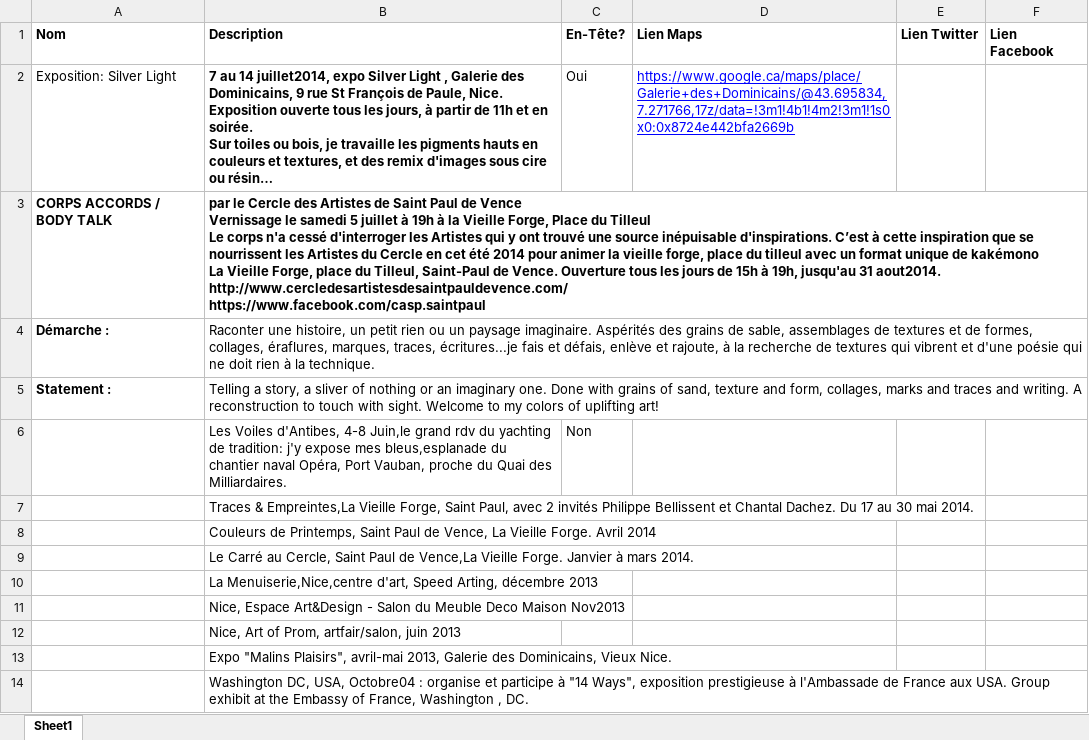
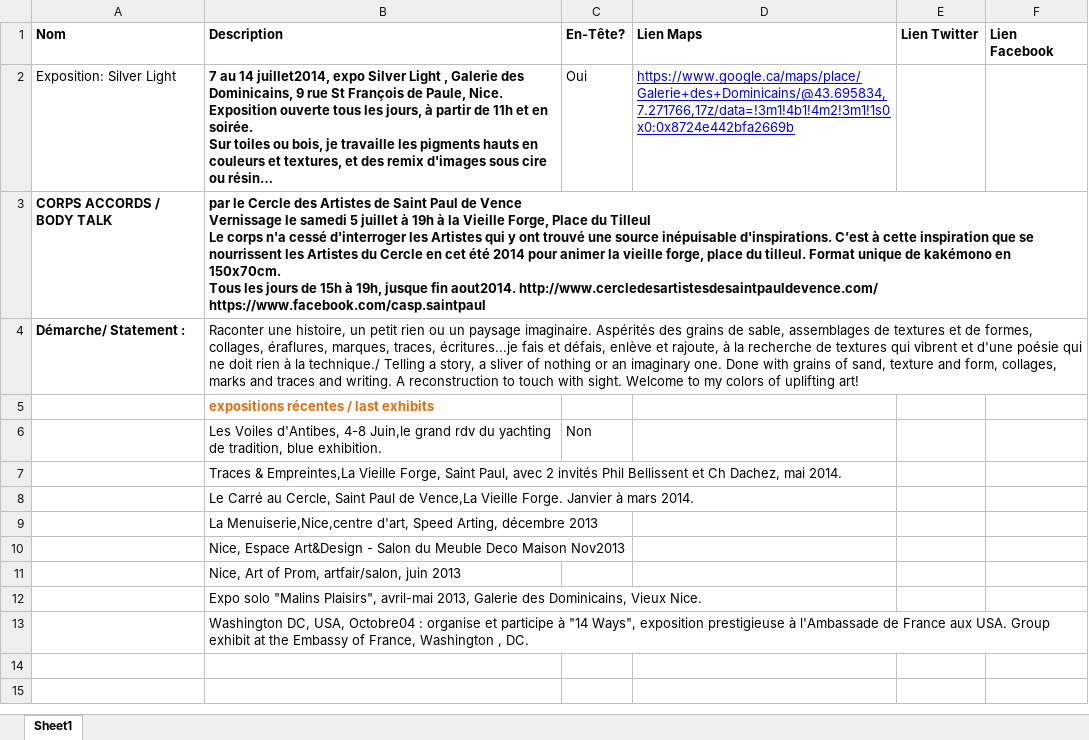
Before and after one commit to jdreux/christellebox, an Excel workbook: public/dist/expositions.xlsx, sheet Sheet1, drawn as a sheet; long unchanged cells end in …; values as stored, in another font and other column widths than the file's, no borders; removed rows and columns are numbered as before the commit, all else as after; ↵ is a line break in a cell; the diff names each change by its address in the sheet, - before the commit and + after, or states it on an @@ line.

```diff
--- a/public/dist/expositions.xlsx (sheet Sheet1)
+++ b/public/dist/expositions.xlsx (sheet Sheet1)
-B3 (Description): …place du tilleul avec un format unique de kakémono ↵ La Vieille Forge, place du Tilleul, Saint-Paul de Vence. Ouverture tous les jours de 15h à 19h, jusqu'au 31 aout2014. http://www.cercledesartistesdesaintpauldevence.com/…
+B3 (Description): …place du tilleul. Format unique de kakémono en 150x70cm. ↵ Tous les jours de 15h à 19h, jusque fin aout2014. http://www.cercledesartistesdesaintpauldevence.com/…
-row 4: Démarche : | Raconter une histoire, un petit rien ou un paysage imaginaire. Aspérités des grains de sable, assemblages de textures et de formes, collages, éraflures, marques, traces, écritures...je fais et défais, enlève et rajoute, à la recherche de textures qui vibrent et d'une poésie qui ne doit rien à la technique.
-row 5: Statement : | Telling a story, a sliver of nothing or an imaginary one. Done with grains of sand, texture and form, collages, marks and traces and writing. A reconstruction to touch with sight. Welcome to my colors of uplifting art!
+row 4: Démarche/ Statement : | Raconter une histoire, un petit rien ou un paysage imaginaire. Aspérités des grains de sable, assemblages de textures et de formes, collages, éraflures, marques, traces, écritures...je fais et défais, enlève et rajoute, à la recherche de textures qui vibrent et d'une poésie qui ne doit rien à la technique./ Telling a story, a sliver of nothing or an imaginary one. Done with grains of sand, texture and form, collages, marks and traces and writing. A reconstruction to touch with sight. Welcome to my colors of uplifting art!
+row 5:  | expositions récentes / last exhibits
-B6 (Description): …yachting de tradition: j'y expose mes bleus,esplanade du chantier naval Opéra, Port Vauban, proche du Quai des Milliardaires.
+B6 (Description): …yachting de tradition, blue exhibition.
-B7 (Description): …2 invités Philippe Bellissent et Chantal Dachez. Du 17 au 30 mai 2014.
+B7 (Description): …2 invités Phil Bellissent et Ch Dachez, mai 2014.
-row 8:  | Couleurs de Printemps, Saint Paul de Vence, La Vieille Forge. Avril 2014
-B12 (Description): Expo "Malins Plaisirs",…
+B12 (Description): Expo solo "Malins Plaisirs",…
```
Also changed, not shown: 4 other files.
